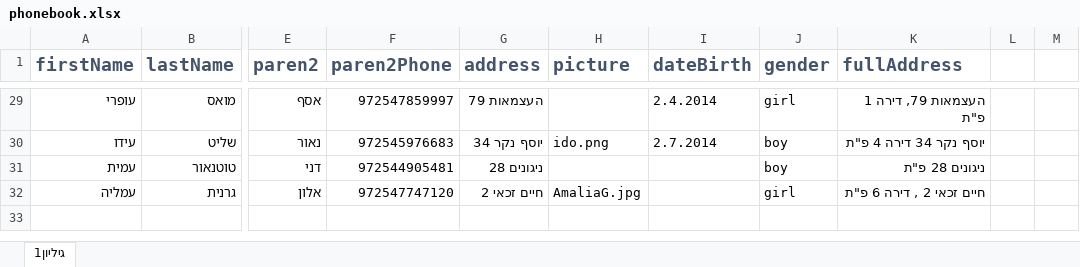
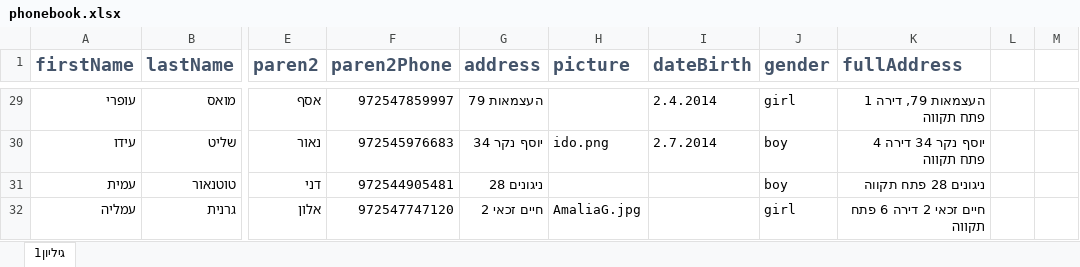
Before and after one commit to Tali77/ClassA3.github.io, an Excel workbook: Data/phonebook.xlsx, sheet גיליון1, drawn as a sheet; only a part is shown, gaps mark what is left out; values as stored, in another font and other column widths than the file's, no borders; the diff covers the shown part only; the diff names each change by its address in the sheet, - before the commit and + after, or states it on an @@ line.

```diff
--- a/Data/phonebook.xlsx (sheet גיליון1)
+++ b/Data/phonebook.xlsx (sheet גיליון1)
-K29 (fullAddress): העצמאות 79, דירה 1 פ"ת
+K29 (fullAddress): העצמאות 79, דירה 1 פתח תקווה
-K30 (fullAddress): יוסף נקר 34 דירה 4 פ"ת
+K30 (fullAddress): יוסף נקר 34 דירה 4 פתח תקווה
-K31 (fullAddress): ניגונים 28 פ"ת
+K31 (fullAddress): ניגונים 28 פתח תקווה
-K32 (fullAddress): חיים זכאי 2 , דירה 6 פ"ת
+K32 (fullAddress): חיים זכאי 2 דירה 6 פתח תקווה
```
Also changed, not shown: 26 edited cells elsewhere in this sheet, 2 other files.
